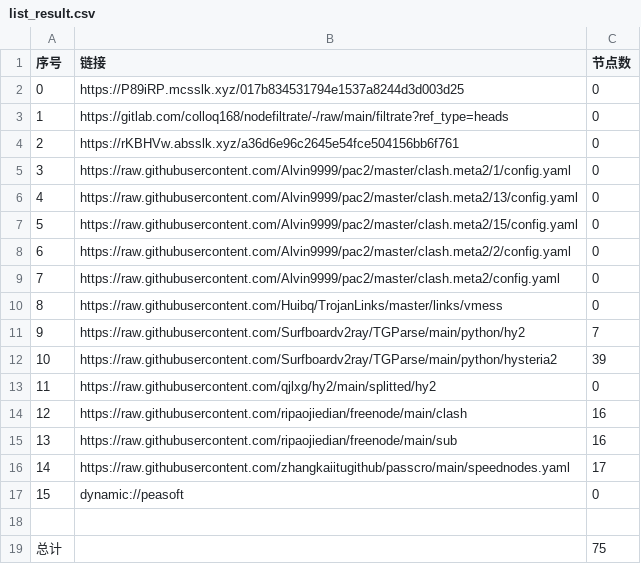
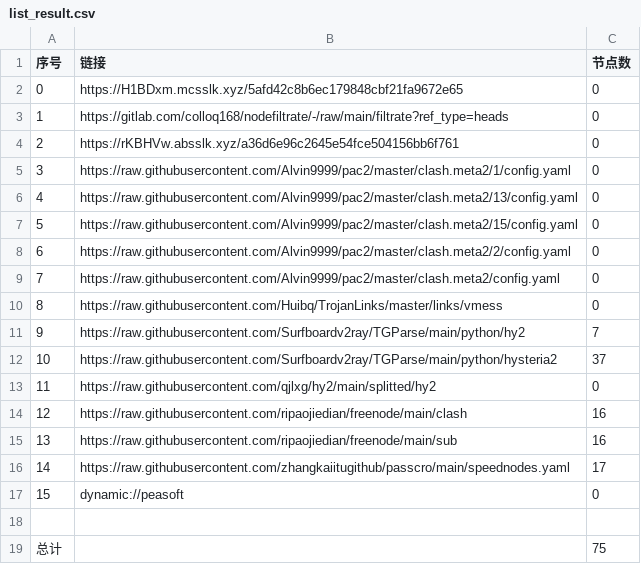
Before and after one commit to CJHCSM/AutoMergePublicNodes, a CSV file: list_result.csv, drawn as a sheet.

```diff
--- a/list_result.csv
+++ b/list_result.csv
@@ -1,3 +1,3 @@
 序号,链接,节点数
-0,https://P89iRP.mcsslk.xyz/017b834531794e1537a8244d3d003d25,0
+0,https://H1BDxm.mcsslk.xyz/5afd42c8b6ec179848cbf21fa9672e65,0
 1,https://gitlab.com/colloq168/nodefiltrate/-/raw/main/filtrate?ref_type=heads,0
@@ -11,3 +11,3 @@
 9,https://raw.githubusercontent.com/Surfboardv2ray/TGParse/main/python/hy2,7
-10,https://raw.githubusercontent.com/Surfboardv2ray/TGParse/main/python/hysteria2,39
+10,https://raw.githubusercontent.com/Surfboardv2ray/TGParse/main/python/hysteria2,37
 11,https://raw.githubusercontent.com/qjlxg/hy2/main/splitted/hy2,0
```
Also changed, not shown: 6 other files.
